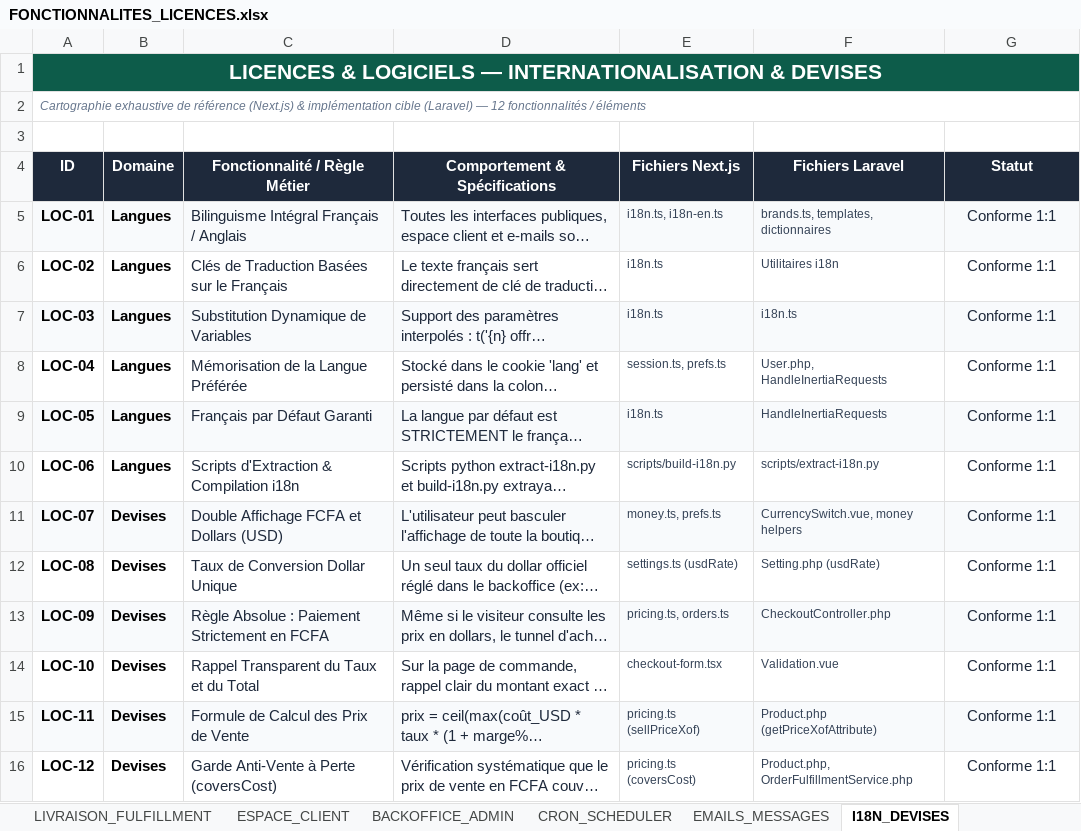
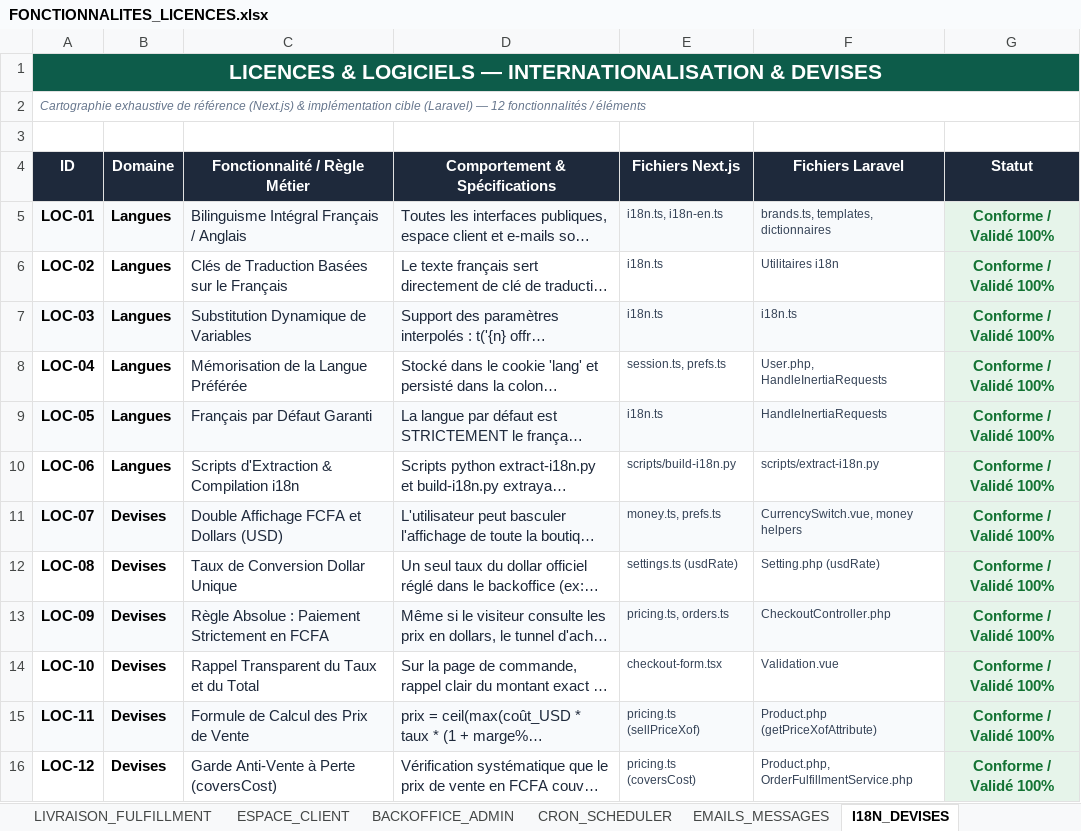
Before and after one commit to maarazak/licences, an Excel workbook: FONCTIONNALITES_LICENCES.xlsx, sheet I18N_DEVISES, drawn as a sheet; long unchanged cells end in …; values as stored, in another font and other column widths than the file's, no borders; the diff names each change by its address in the sheet, - before the commit and + after, or states it on an @@ line.

```diff
--- a/FONCTIONNALITES_LICENCES.xlsx (sheet I18N_DEVISES)
+++ b/FONCTIONNALITES_LICENCES.xlsx (sheet I18N_DEVISES)
-G5:G16 (Statut): Conforme 1:1
+G5:G16 (Statut): Conforme / Validé 100%
@@ G5:G16 bold: off → on, text colour: #1E293B → #137333 @@
-G6 fill: none
+G6 fill: #E6F4EA
-G8 fill: none
+G8 fill: #E6F4EA
-G10 fill: none
+G10 fill: #E6F4EA
-G12 fill: none
+G12 fill: #E6F4EA
-G14 fill: none
+G14 fill: #E6F4EA
-G16 fill: none
+G16 fill: #E6F4EA
```
Also changed, not shown: sheet VITRINE_CATALOGUE, sheet ESPACE_CLIENT, sheet SOMMAIRE, sheet EMAILS_MESSAGES, sheet AUTH_SECURITE, sheet COMMANDE_PAIEMENT, 3 more sheets.
